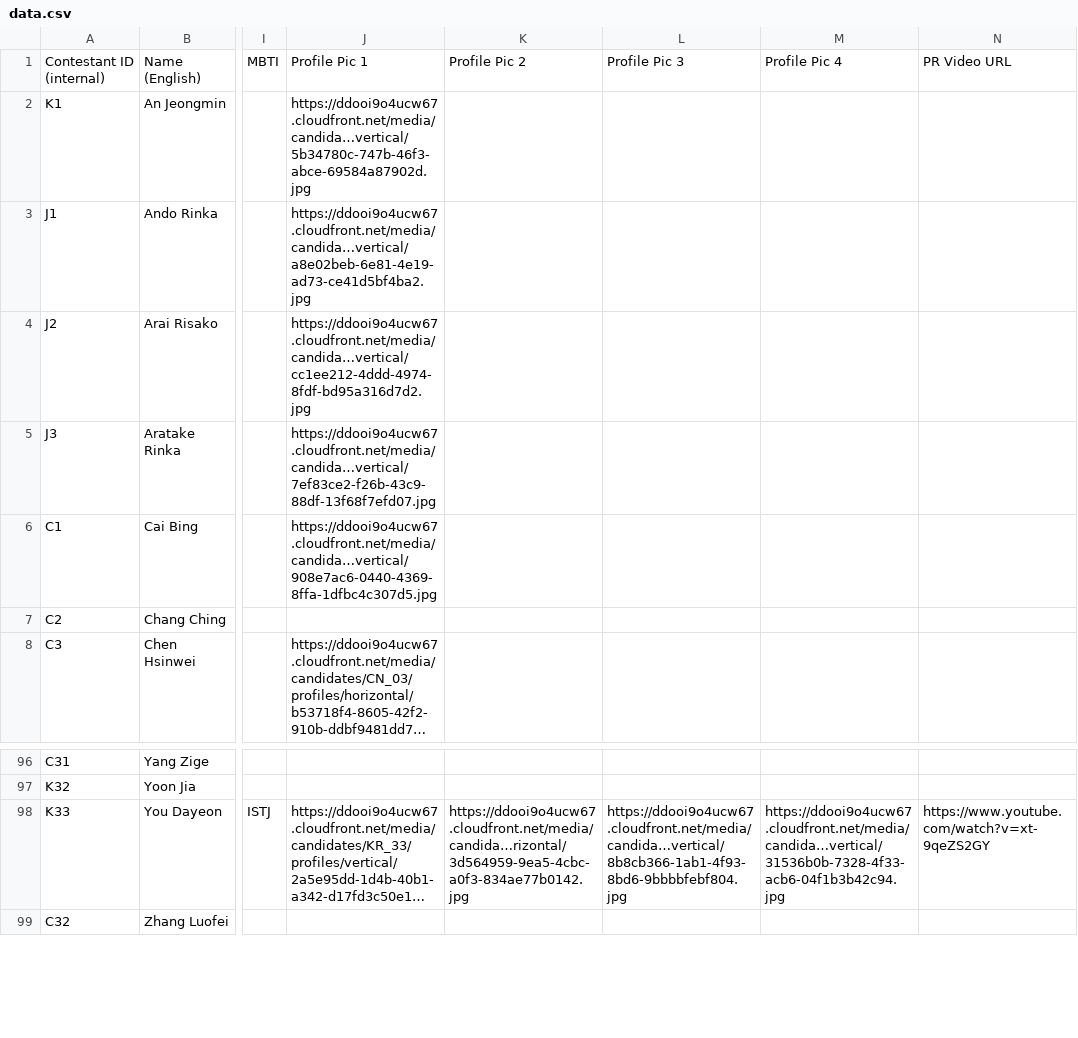
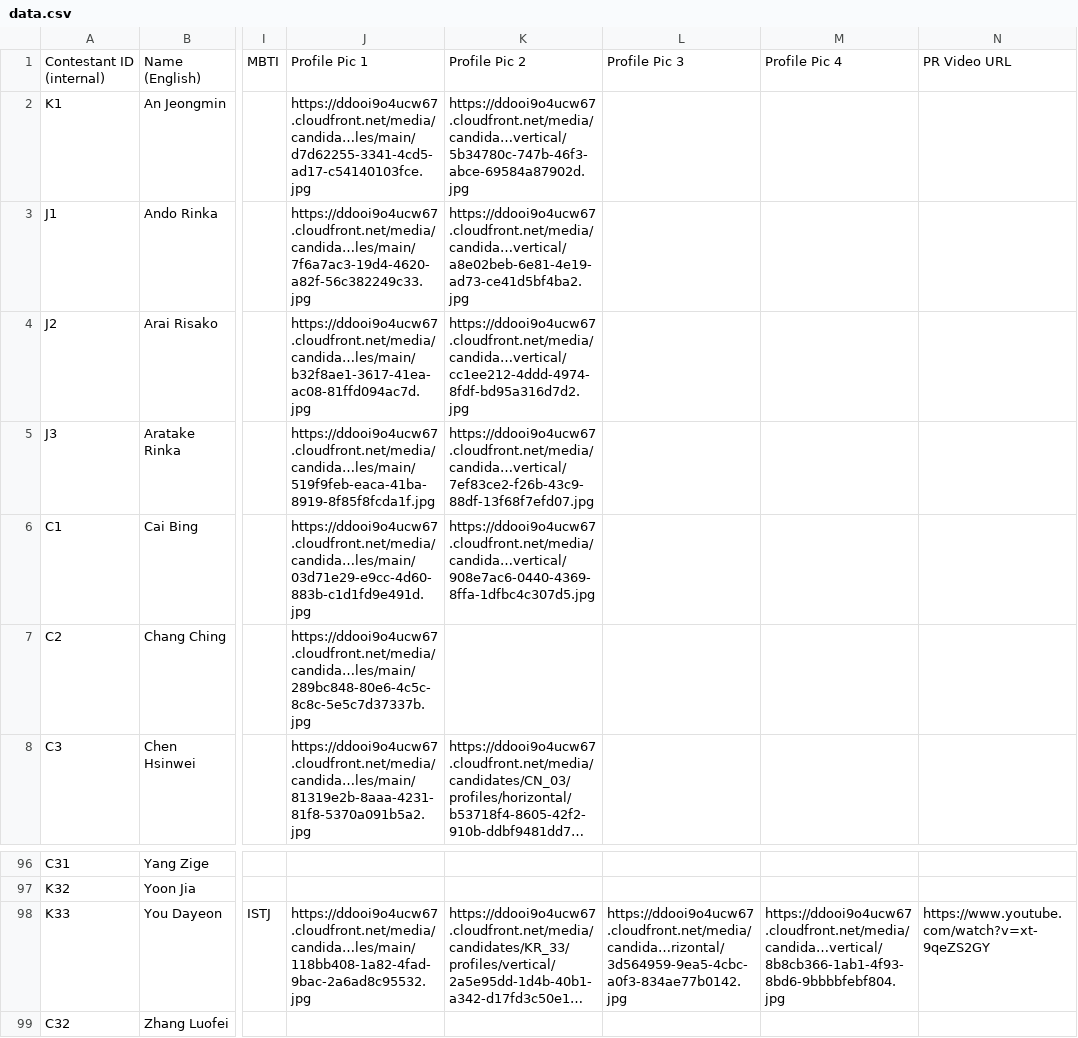
Before and after one commit to muffin-bit/gp999, a CSV file: data.csv, drawn as a sheet; only a part is shown, gaps mark what is left out; long unchanged cells end in …; removed rows and columns are numbered as before the commit, all else as after; the diff names each change by its address in the sheet, - before the commit and + after, or states it on an @@ line.

Commit message:
updating data csv

```diff
--- a/data.csv
+++ b/data.csv
+column J, rows 1-8: Profile Pic 1 | https://ddooi9o4ucw67.cloudfront.net/media/candida…les/main/d7d62255-3341-4cd5-ad17-c54140103fce.jpg | https://ddooi9o4ucw67.cloudfront.net/media/candida…les/main/7f6a7ac3-19d4-4620-a82f-56c382249c33.jpg | https://ddooi9o4ucw67.cloudfront.net/media/candida…les/main/b32f8ae1-3617-41ea-ac08-81ffd094ac7d.jpg | https://ddooi9o4ucw67.cloudfront.net/media/candida…les/main/519f9feb-eaca-41ba-8919-8f85f8fcda1f.jpg | https://ddooi9o4ucw67.cloudfront.net/media/candida…les/main/03d71e29-e9cc-4d60-883b-c1d1fd9e491d.jpg | https://ddooi9o4ucw67.cloudfront.net/media/candida…les/main/289bc848-80e6-4c5c-8c8c-5e5c7d37337b.jpg | https://ddooi9o4ucw67.cloudfront.net/media/candida…les/main/81319e2b-8aaa-4231-81f8-5370a091b5a2.jpg; row 98: https://ddooi9o4ucw67.cloudfront.net/media/candida…les/main/118bb408-1a82-4fad-9bac-2a6ad8c95532.jpg
-column K, row 1: Profile Pic 2; row 98: https://ddooi9o4ucw67.cloudfront.net/media/candida…rizontal/3d564959-9ea5-4cbc-a0f3-834ae77b0142.jpg
-K1: Profile Pic 1
+K1: Profile Pic 2
-L98: https://ddooi9o4ucw67.cloudfront.net/media/candida…vertical/8b8cb366-1ab1-4f93-8bd6-9bbbbfebf804.jpg
+L98: https://ddooi9o4ucw67.cloudfront.net/media/candida…rizontal/3d564959-9ea5-4cbc-a0f3-834ae77b0142.jpg
-M98: https://ddooi9o4ucw67.cloudfront.net/media/candida…vertical/31536b0b-7328-4f33-acb6-04f1b3b42c94.jpg
+M98: https://ddooi9o4ucw67.cloudfront.net/media/candida…vertical/8b8cb366-1ab1-4f93-8bd6-9bbbbfebf804.jpg
```
